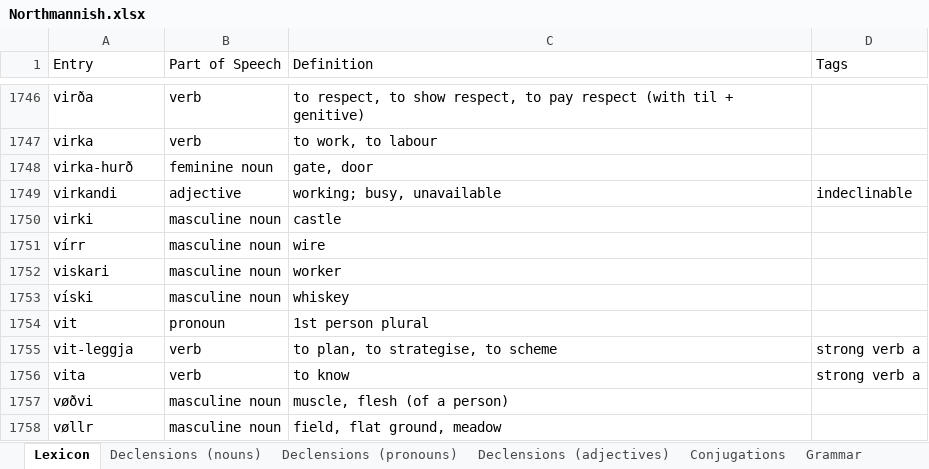
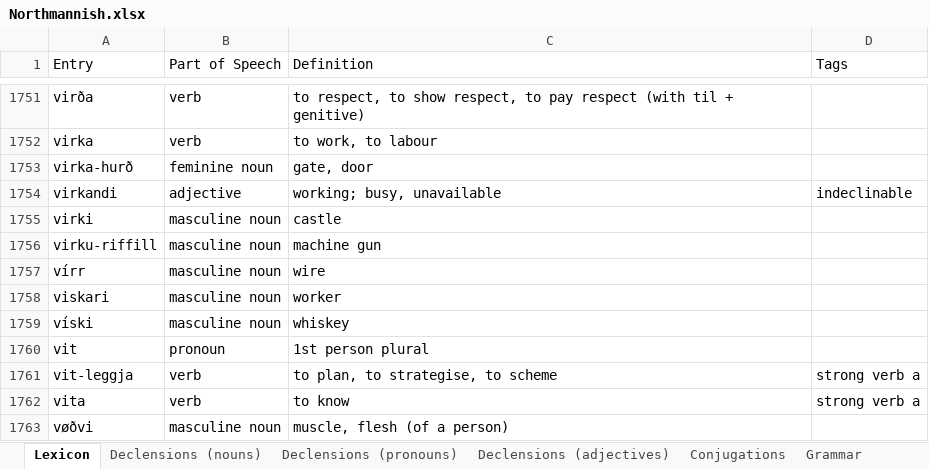
Before and after one commit to Oneo64/Aldraheimr2ndEdition, an Excel workbook: Literature/Languages/Northmannish.xlsx, sheet Lexicon, drawn as a sheet; only a part is shown, gaps mark what is left out; the shorter side is filled out with more unchanged rows; values as stored, in another font and other column widths than the file's, no borders; charts and pictures and table styles not drawn; the diff covers the shown part only; the diff names each change by its address in the sheet, - before the commit and + after, or states it on an @@ line.

```diff
--- a/Literature/Languages/Northmannish.xlsx (sheet Lexicon)
+++ b/Literature/Languages/Northmannish.xlsx (sheet Lexicon)
+row 1756: virku-riffill | masculine noun | machine gun
```
Also changed, not shown: 5 added rows elsewhere in this sheet.
